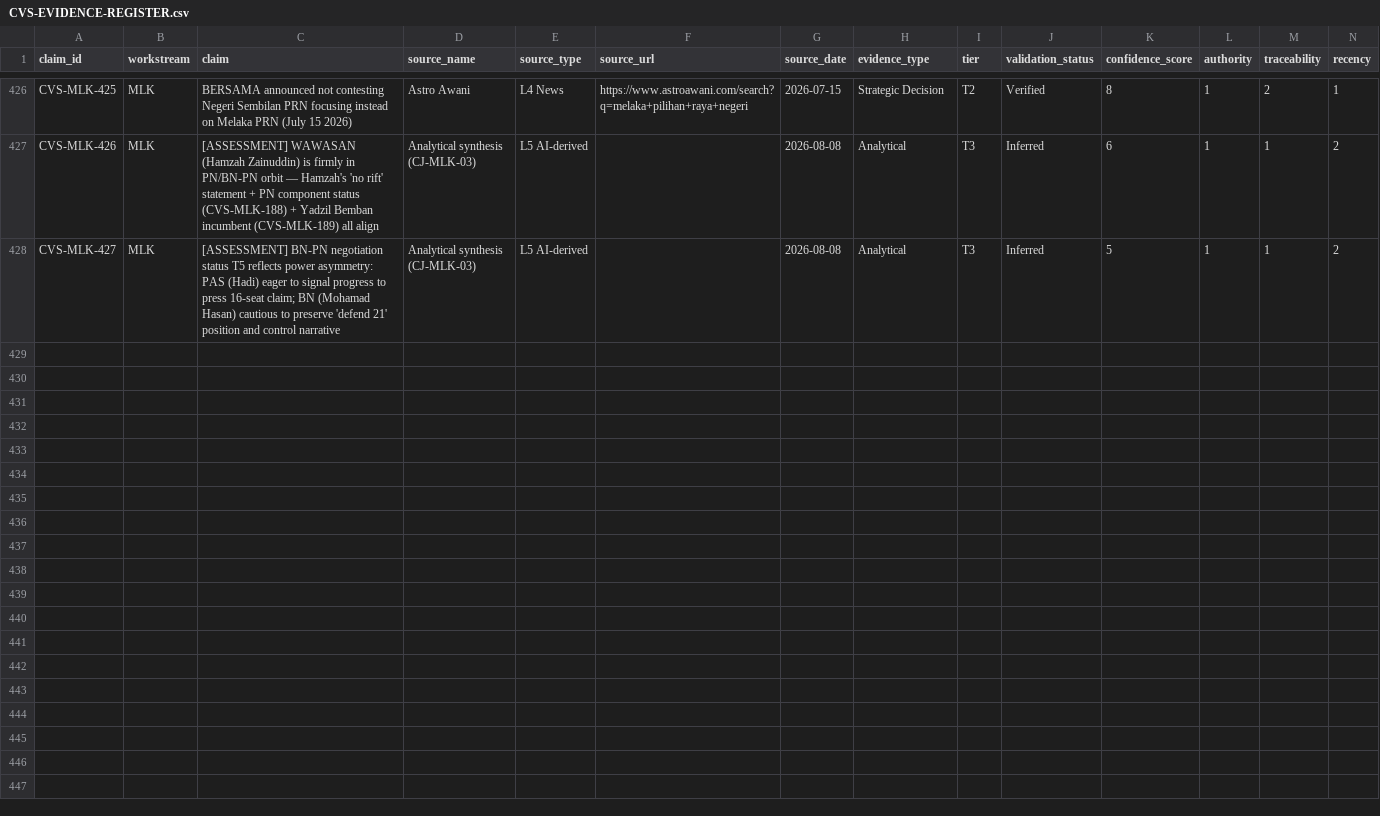
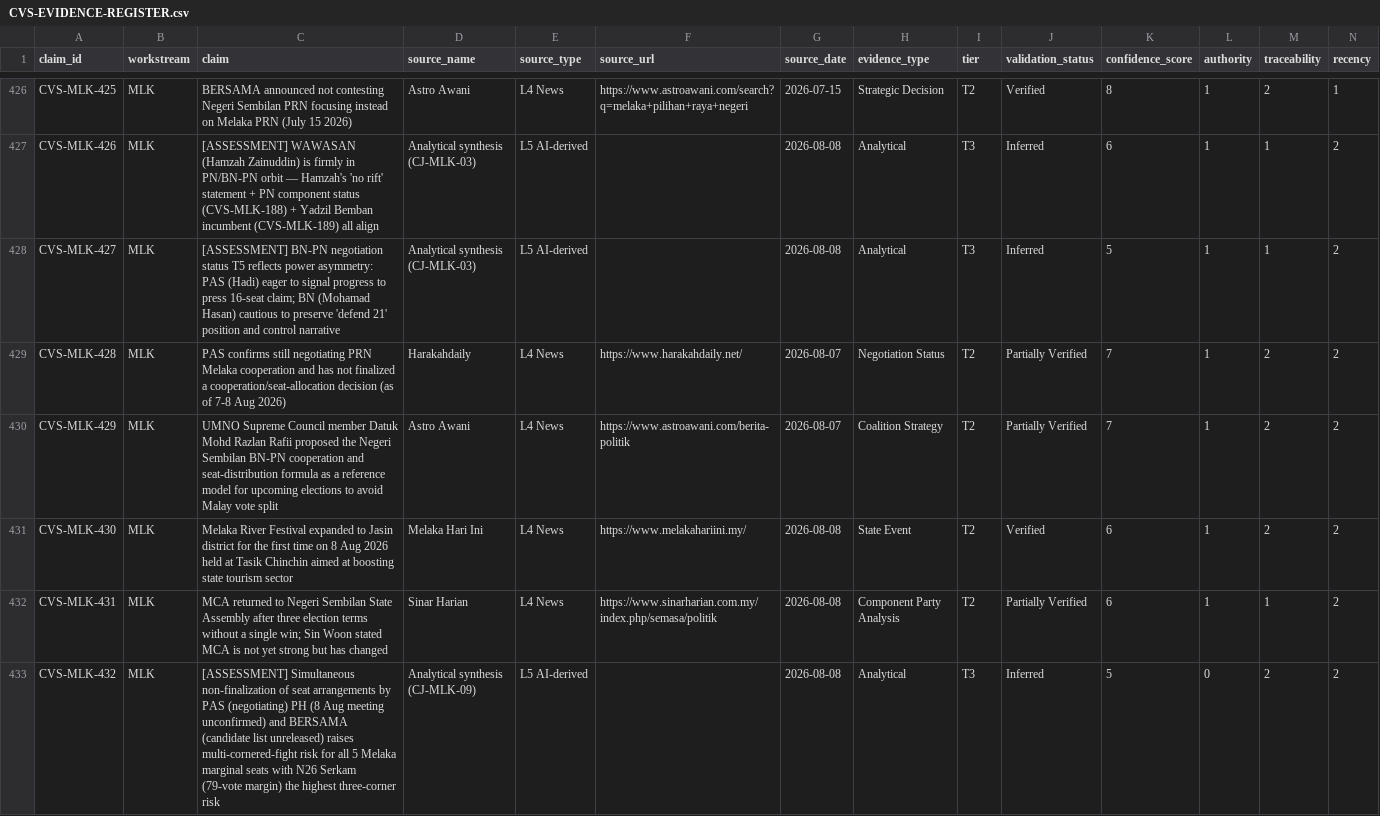
Before and after one commit to ahmadfaurani/prn-melaka-poi, a CSV file: 03-VERIFICATION/CVS-EVIDENCE-REGISTER.csv, drawn as a sheet; only a part is shown, gaps mark what is left out; rows hold the shown columns only; the diff names each change by its address in the sheet, - before the commit and + after, or states it on an @@ line.

Commit message:
CJ-MLK-09: campaign trail 20260808-1132 — PAS still negotiating PRN Melaka, BN proposes NS formula, multi-corner risk live; CVS-MLK-428 to 432

```diff
--- a/03-VERIFICATION/CVS-EVIDENCE-REGISTER.csv
+++ b/03-VERIFICATION/CVS-EVIDENCE-REGISTER.csv
+row 429: CVS-MLK-428 | MLK | PAS confirms still negotiating PRN Melaka cooperation and has not finalized a cooperation/seat-allocation decision (as of 7-8 Aug 2026) | Harakahdaily | L4 News | https://www.harakahdaily.net/ | 2026-08-07 | Negotiation Status | T2 | Partially Verified | 7 | 1 | 2 | 2
+row 430: CVS-MLK-429 | MLK | UMNO Supreme Council member Datuk Mohd Razlan Rafii proposed the Negeri Sembilan BN-PN cooperation and seat-distribution formula as a reference model for upcoming elections to avoid Malay vote split | Astro Awani | L4 News | https://www.astroawani.com/berita-politik | 2026-08-07 | Coalition Strategy | T2 | Partially Verified | 7 | 1 | 2 | 2
+row 431: CVS-MLK-430 | MLK | Melaka River Festival expanded to Jasin district for the first time on 8 Aug 2026 held at Tasik Chinchin aimed at boosting state tourism sector | Melaka Hari Ini | L4 News | https://www.melakahariini.my/ | 2026-08-08 | State Event | T2 | Verified | 6 | 1 | 2 | 2
+row 432: CVS-MLK-431 | MLK | MCA returned to Negeri Sembilan State Assembly after three election terms without a single win; Sin Woon stated MCA is not yet strong but has changed | Sinar Harian | L4 News | https://www.sinarharian.com.my/index.php/semasa/politik | 2026-08-08 | Component Party Analysis | T2 | Partially Verified | 6 | 1 | 1 | 2
+row 433: CVS-MLK-432 | MLK | [ASSESSMENT] Simultaneous non-finalization of seat arrangements by PAS (negotiating) PH (8 Aug meeting unconfirmed) and BERSAMA (candidate list unreleased) raises multi-cornered-fight risk for all 5 Melaka marginal seats with N26 Serkam (79-vote margin) the highest three-corner risk | Analytical synthesis (CJ-MLK-09) | L5 AI-derived |  | 2026-08-08 | Analytical | T3 | Inferred | 5 | 0 | 2 | 2
```
Also changed, not shown: 1 other file.
